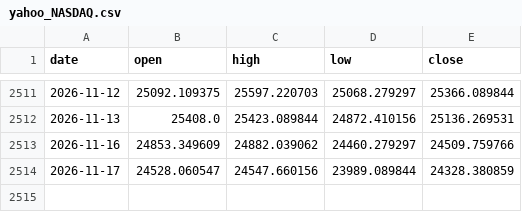
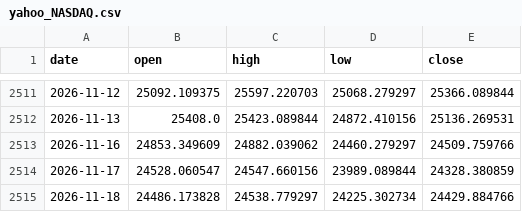
Before and after one commit to aliq8e/crypto-data, a CSV file: data/macro/yahoo_NASDAQ.csv, drawn as a sheet; only a part is shown, gaps mark what is left out.

```diff
--- a/data/macro/yahoo_NASDAQ.csv
+++ b/data/macro/yahoo_NASDAQ.csv
@@ -2514 +2514,2 @@ date,open,high,low,close
 2026-11-17,24528.060547,24547.660156,23989.089844,24328.380859
+2026-11-18,24486.173828,24538.779297,24225.302734,24429.884766
```
Also changed, not shown: data/macro/yahoo_BRENT.csv, data/macro/yahoo_DXY.csv, 7 other files.
